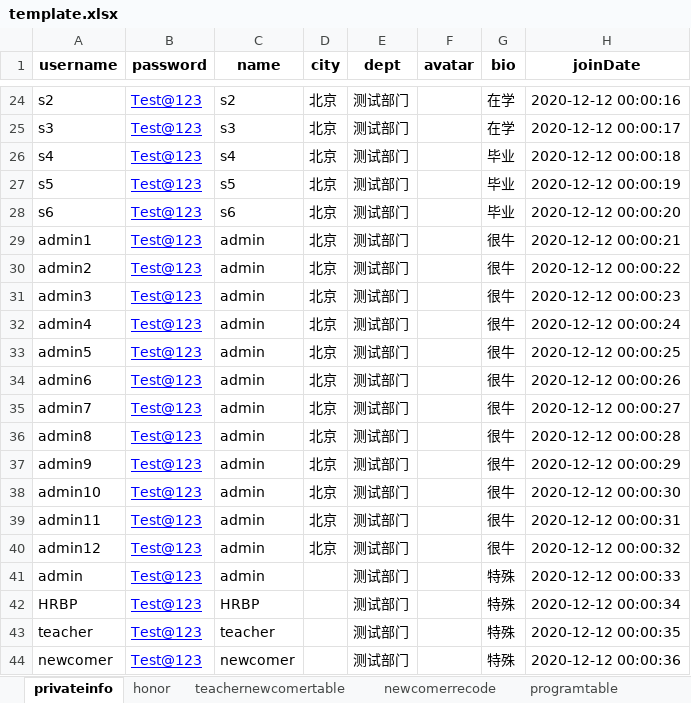
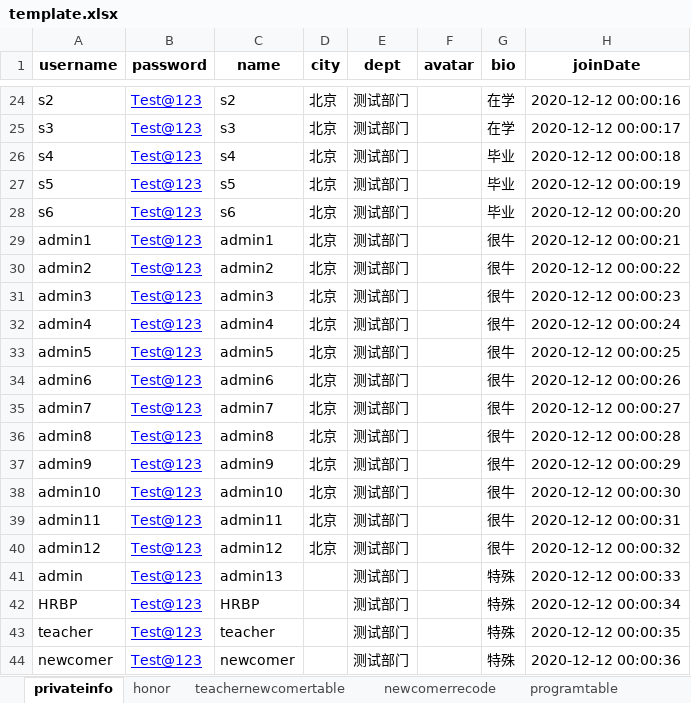
Before and after one commit to hanna0911/BootCamp, an Excel workbook: testcase/template.xlsx, sheet privateinfo, drawn as a sheet; only a part is shown, gaps mark what is left out; values as stored, in another font and other column widths than the file's, no borders; the diff names each change by its address in the sheet, - before the commit and + after, or states it on an @@ line.

Commit message:
#18 #14 now teacher lists is work for frontend

```diff
--- a/testcase/template.xlsx (sheet privateinfo)
+++ b/testcase/template.xlsx (sheet privateinfo)
-C29 (name): admin
+C29 (name): admin1
-C30 (name): admin
+C30 (name): admin2
-C31 (name): admin
+C31 (name): admin3
-C32 (name): admin
+C32 (name): admin4
-C33 (name): admin
+C33 (name): admin5
-C34 (name): admin
+C34 (name): admin6
-C35 (name): admin
+C35 (name): admin7
-C36 (name): admin
+C36 (name): admin8
-C37 (name): admin
+C37 (name): admin9
-C38 (name): admin
+C38 (name): admin10
-C39 (name): admin
+C39 (name): admin11
-C40 (name): admin
+C40 (name): admin12
-C41 (name): admin
+C41 (name): admin13
```
Also changed, not shown: 1 other file.
